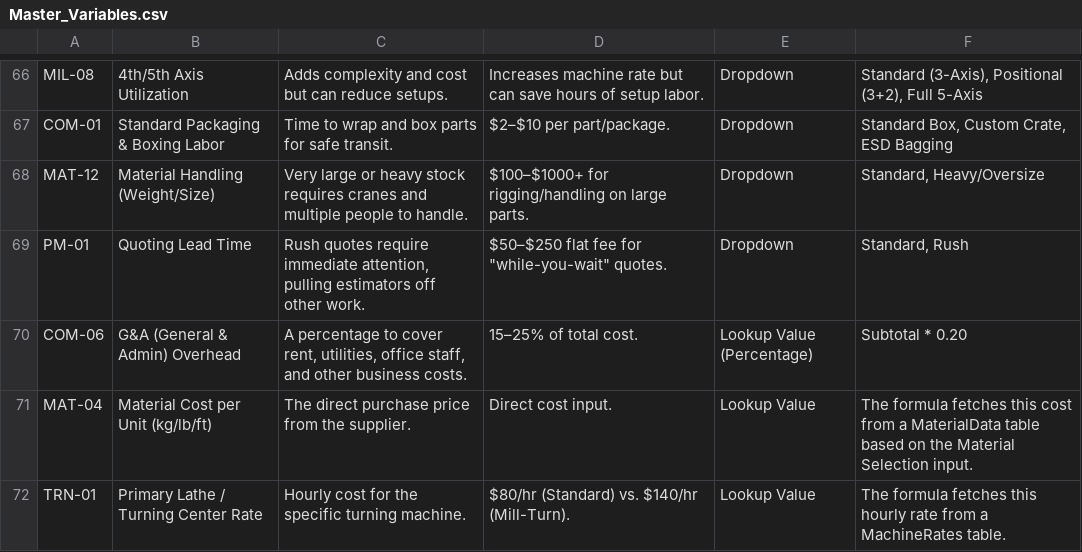
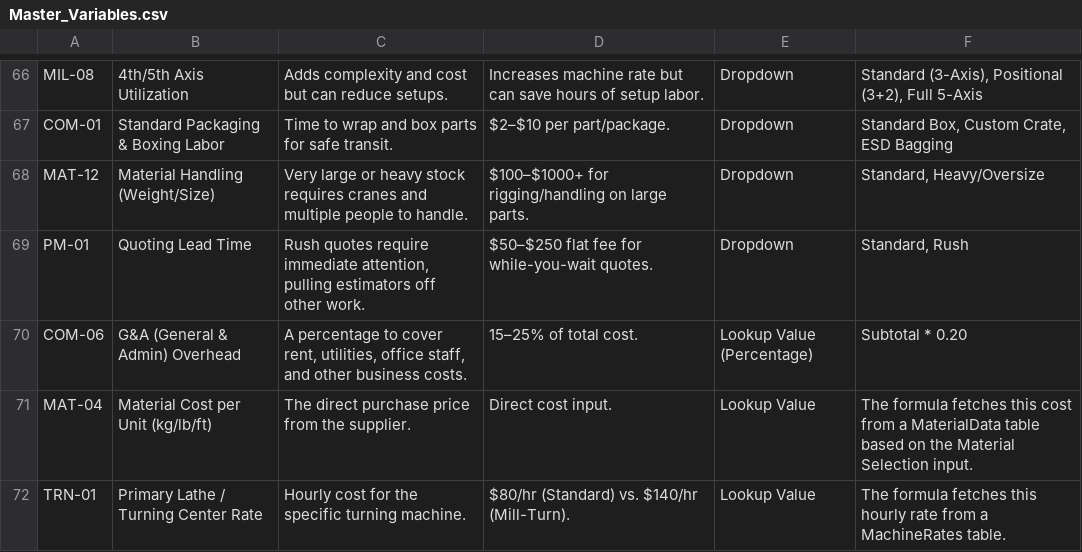
Before and after one commit to jwohlin2/CAD_Quoting_Tool, a CSV file: Master_Variables.csv, drawn as a sheet; only a part is shown, gaps mark what is left out.

```diff
--- a/Master_Variables.csv
+++ b/Master_Variables.csv
@@ -68,3 +68,3 @@ COM-01	Standard Packaging & Boxing Labor	Time to wrap and box parts for safe tra
 MAT-12	Material Handling (Weight/Size)	Very large or heavy stock requires cranes and multiple people to handle.	$100–$1000+ for rigging/handling on large parts.	Dropdown	Standard, Heavy/Oversize
-PM-01	Quoting Lead Time	Rush quotes require immediate attention, pulling estimators off other work.	$50–$250 flat fee for "while-you-wait" quotes.	Dropdown	Standard, Rush
+PM-01	Quoting Lead Time	Rush quotes require immediate attention, pulling estimators off other work.	$50–$250 flat fee for while-you-wait quotes.	Dropdown	Standard, Rush
 COM-06	G&A (General & Admin) Overhead	A percentage to cover rent, utilities, office staff, and other business costs.	15–25% of total cost.	Lookup Value (Percentage)	Subtotal * 0.20
```
Also changed, not shown: 4 other files.
